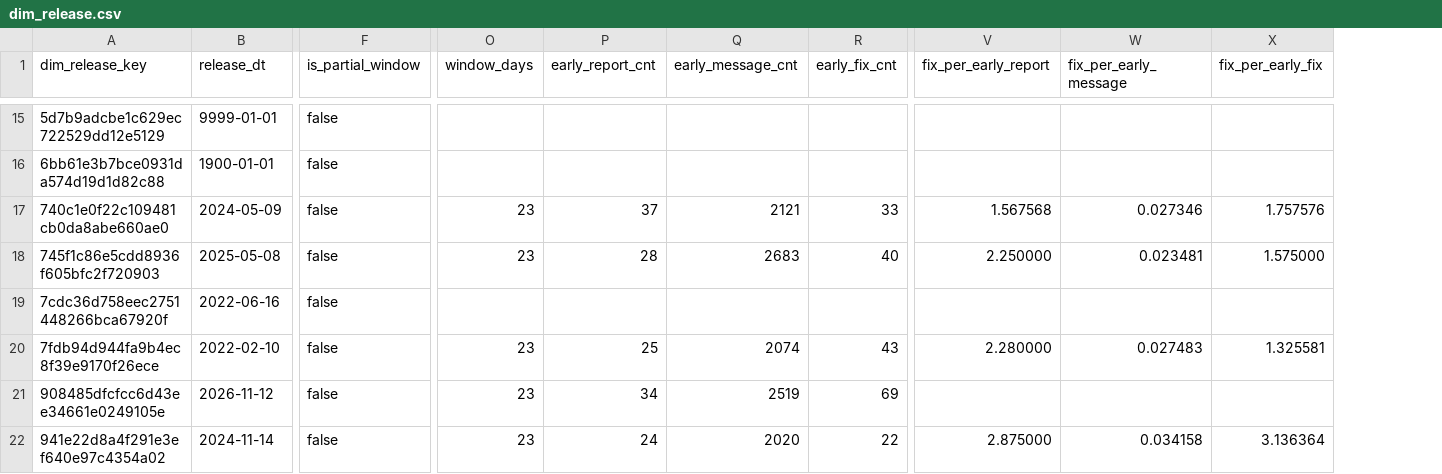
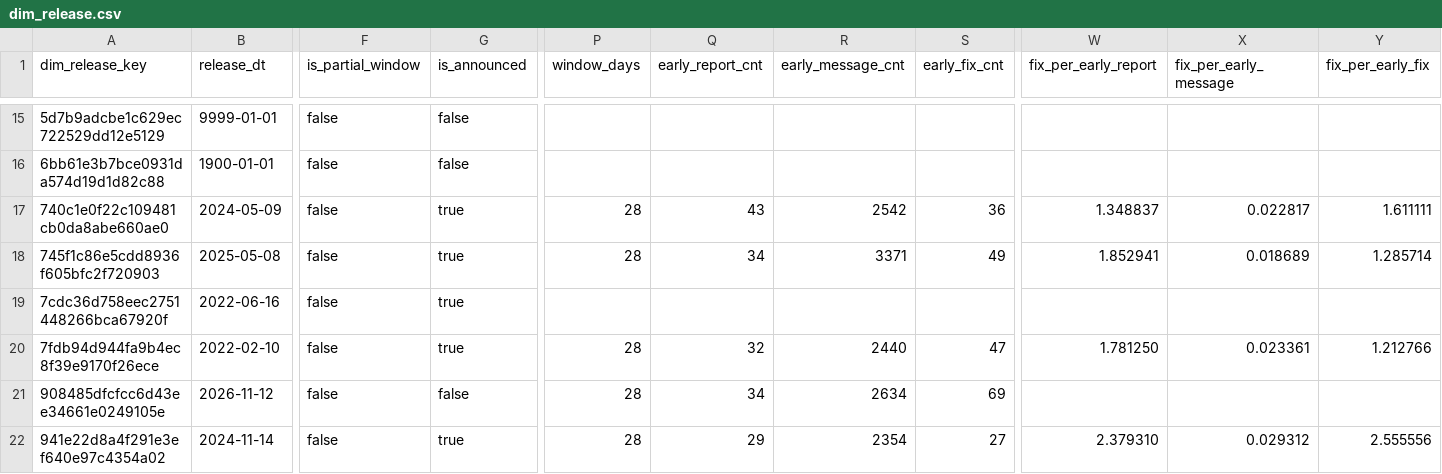
Before and after one commit to dorianinsights/postgres_bug_analysis, a CSV file: data/derived/dim_release.csv, drawn as a sheet; only a part is shown, gaps mark what is left out; addresses are those after the commit; the diff covers the shown part only; the diff names each change by its address in the sheet, - before the commit and + after, or states it on an @@ line.

```diff
--- a/data/derived/dim_release.csv
+++ b/data/derived/dim_release.csv
+column G (is_announced), rows 15-22: false | false | true | true | true | true | false | true
-P17:P18 (window_days): 23
+P17:P18 (window_days): 28
-Q17 (early_report_cnt): 37
+Q17 (early_report_cnt): 43
-R17 (early_message_cnt): 2121
+R17 (early_message_cnt): 2542
-S17 (early_fix_cnt): 33
+S17 (early_fix_cnt): 36
-W17 (fix_per_early_report): 1.567568
+W17 (fix_per_early_report): 1.348837
-X17 (fix_per_early_message): 0.027346
+X17 (fix_per_early_message): 0.022817
-Y17 (fix_per_early_fix): 1.757576
+Y17 (fix_per_early_fix): 1.611111
-Q18 (early_report_cnt): 28
+Q18 (early_report_cnt): 34
-R18 (early_message_cnt): 2683
+R18 (early_message_cnt): 3371
-S18 (early_fix_cnt): 40
+S18 (early_fix_cnt): 49
-W18 (fix_per_early_report): 2.250000
+W18 (fix_per_early_report): 1.852941
-X18 (fix_per_early_message): 0.023481
+X18 (fix_per_early_message): 0.018689
-Y18 (fix_per_early_fix): 1.575000
+Y18 (fix_per_early_fix): 1.285714
-P20:P22 (window_days): 23
+P20:P22 (window_days): 28
-Q20 (early_report_cnt): 25
+Q20 (early_report_cnt): 32
-R20 (early_message_cnt): 2074
+R20 (early_message_cnt): 2440
-S20 (early_fix_cnt): 43
+S20 (early_fix_cnt): 47
-W20 (fix_per_early_report): 2.280000
+W20 (fix_per_early_report): 1.781250
-X20 (fix_per_early_message): 0.027483
+X20 (fix_per_early_message): 0.023361
-Y20 (fix_per_early_fix): 1.325581
+Y20 (fix_per_early_fix): 1.212766
-R21 (early_message_cnt): 2519
+R21 (early_message_cnt): 2634
-Q22 (early_report_cnt): 24
+Q22 (early_report_cnt): 29
-R22 (early_message_cnt): 2020
+R22 (early_message_cnt): 2354
-S22 (early_fix_cnt): 22
+S22 (early_fix_cnt): 27
-W22 (fix_per_early_report): 2.875000
+W22 (fix_per_early_report): 2.379310
-X22 (fix_per_early_message): 0.034158
+X22 (fix_per_early_message): 0.029312
-Y22 (fix_per_early_fix): 3.136364
+Y22 (fix_per_early_fix): 2.555556
```
Also changed, not shown: 110 edited cells elsewhere in this file, data/derived/fix_projection_estimates.csv, 11 other files.
